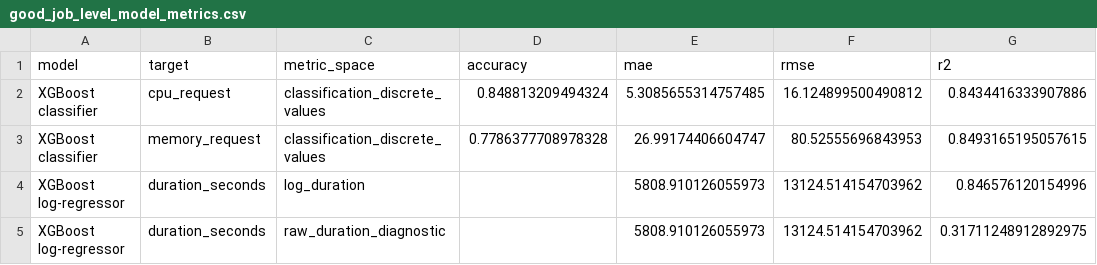
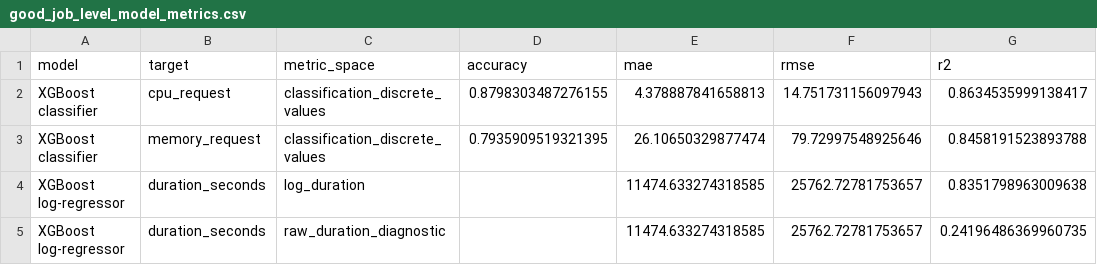
Before and after one commit to GasparFG/Capstone_Project, a CSV file: data/forecast/good_job_level_model_metrics.csv, drawn as a sheet.

Commit message:
Enhance forecasting and optimization modules
- Updated the good_job_level_forecast.parquet and good_job_level_forecast_validation.csv files with new forecast data and metrics.
- Improved model metrics in good_job_level_model_metrics.csv, reflecting better accuracy and performance.
- Modified baseline_round_robin.py to adjust server capacity settings for better resource allocation.
- Enhanced output_writer.py to include server load timeseries and summary in the results.
- Added new functions in result_extractor.py to extract server load timeseries and summary for improved reporting and analysis.

```diff
--- a/data/forecast/good_job_level_model_metrics.csv
+++ b/data/forecast/good_job_level_model_metrics.csv
@@ -1,5 +1,5 @@
 model,target,metric_space,accuracy,mae,rmse,r2
-XGBoost classifier,cpu_request,classification_discrete_values,0.848813209494324,5.3085655314757485,16.124899500490812,0.8434416333907886
-XGBoost classifier,memory_request,classification_discrete_values,0.7786377708978328,26.99174406604747,80.52555696843953,0.8493165195057615
-XGBoost log-regressor,duration_seconds,log_duration,,5808.910126055973,13124.514154703962,0.846576120154996
-XGBoost log-regressor,duration_seconds,raw_duration_diagnostic,,5808.910126055973,13124.514154703962,0.31711248912892975
+XGBoost classifier,cpu_request,classification_discrete_values,0.8798303487276155,4.378887841658813,14.751731156097943,0.8634535999138417
+XGBoost classifier,memory_request,classification_discrete_values,0.7935909519321395,26.10650329877474,79.72997548925646,0.8458191523893788
+XGBoost log-regressor,duration_seconds,log_duration,,11474.633274318585,25762.72781753657,0.8351798963009638
+XGBoost log-regressor,duration_seconds,raw_duration_diagnostic,,11474.633274318585,25762.72781753657,0.24196486369960735
```
Also changed, not shown: data/forecast/good_job_level_forecast_validation.csv, 7 other files.
